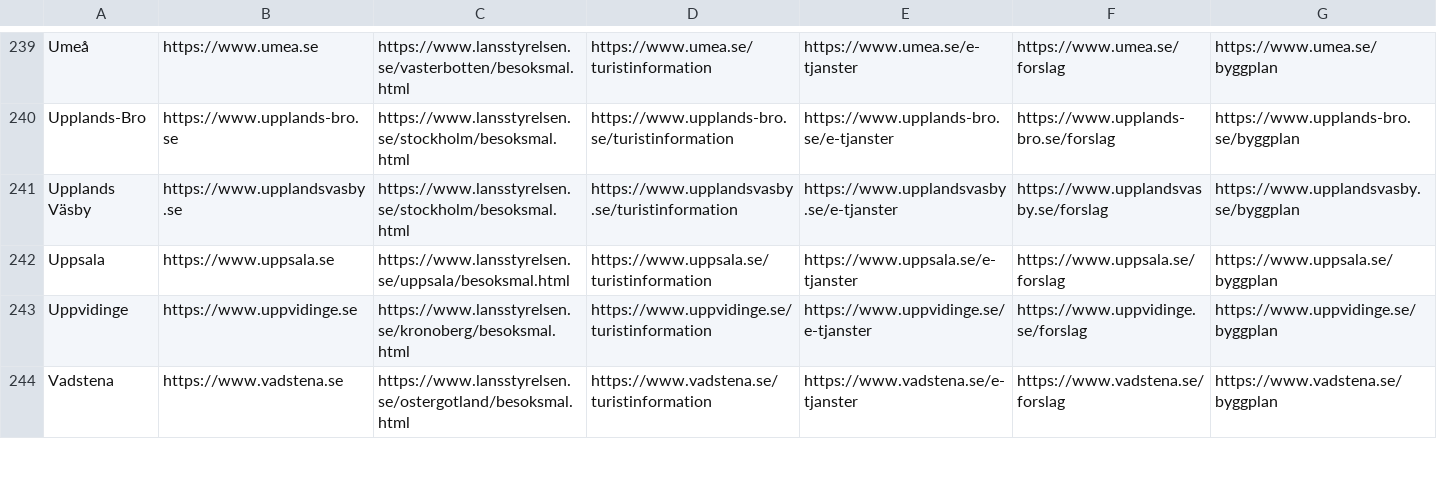
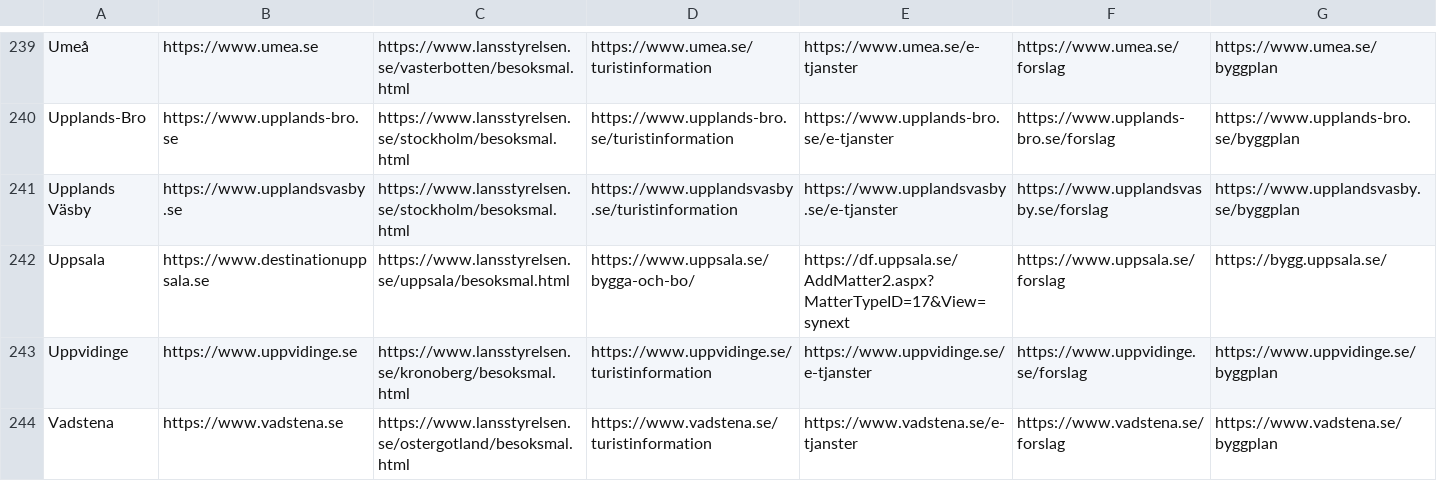
Before and after one commit to davvids1/hallbartresande, a CSV file: evenemang.csv, drawn as a sheet; only a part is shown, gaps mark what is left out.

Commit message:
Update evenemang.csv

```diff
--- a/evenemang.csv
+++ b/evenemang.csv
@@ -241,3 +241,3 @@ Upplands-Bro,https://www.upplands-bro.se,https://www.lansstyrelsen.se/stockholm/
 Upplands Väsby,https://www.upplandsvasby.se,https://www.lansstyrelsen.se/stockholm/besoksmal.html,https://www.upplandsvasby.se/turistinformation,https://www.upplandsvasby.se/e-tjanster,https://www.upplandsvasby.se/forslag,https://www.upplandsvasby.se/byggplan
-Uppsala,https://www.uppsala.se,https://www.lansstyrelsen.se/uppsala/besoksmal.html,https://www.uppsala.se/turistinformation,https://www.uppsala.se/e-tjanster,https://www.uppsala.se/forslag,https://www.uppsala.se/byggplan
+Uppsala,https://www.destinationuppsala.se,https://www.lansstyrelsen.se/uppsala/besoksmal.html,https://www.uppsala.se/bygga-och-bo/,https://df.uppsala.se/AddMatter2.aspx?MatterTypeID=17&View=synext,https://www.uppsala.se/forslag,https://bygg.uppsala.se/
 Uppvidinge,https://www.uppvidinge.se,https://www.lansstyrelsen.se/kronoberg/besoksmal.html,https://www.uppvidinge.se/turistinformation,https://www.uppvidinge.se/e-tjanster,https://www.uppvidinge.se/forslag,https://www.uppvidinge.se/byggplan
```
